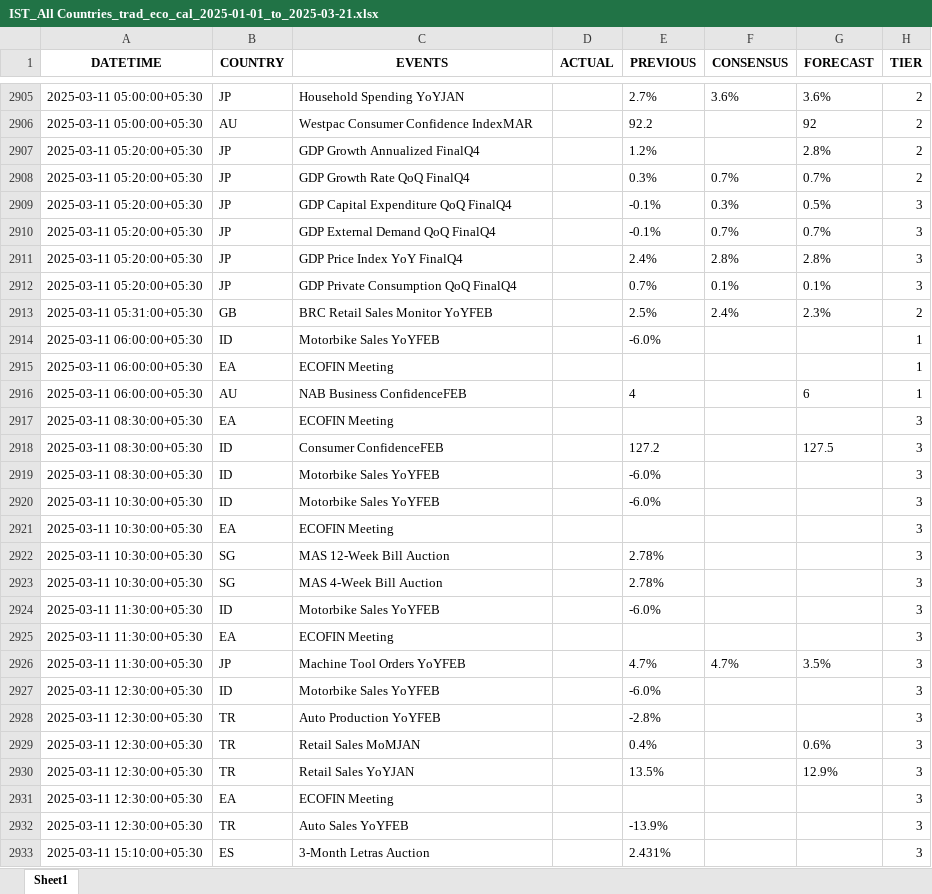
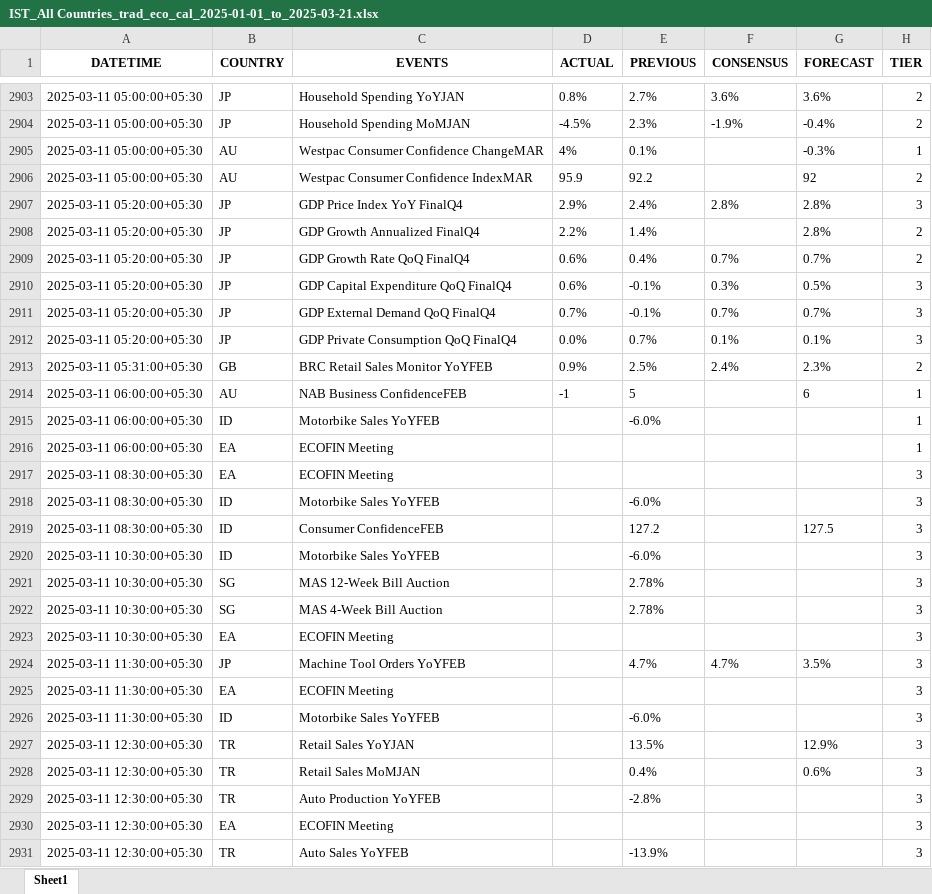
Before and after one commit to krishanggupta/financialmarketanalysis, an Excel workbook: Input_data/IST_All Countries_trad_eco_cal_2025-01-01_to_2025-03-21.xlsx, sheet Sheet1, drawn as a sheet; only a part is shown, gaps mark what is left out; the shorter side is filled out with more unchanged rows; values as stored, in another font and other column widths than the file's, no borders; removed rows and columns are numbered as before the commit, all else as after; the diff covers the shown part only; the diff names each change by its address in the sheet, - before the commit and + after, or states it on an @@ line.

```diff
--- a/Input_data/IST_All Countries_trad_eco_cal_2025-01-01_to_2025-03-21.xlsx (sheet Sheet1)
+++ b/Input_data/IST_All Countries_trad_eco_cal_2025-01-01_to_2025-03-21.xlsx (sheet Sheet1)
-D2903 (ACTUAL): (empty)
+D2903 (ACTUAL): 0.8%
+row 2904: 2025-03-11 05:00:00+05:30 | JP | Household Spending MoMJAN | -4.5% | 2.3% | -1.9% | -0.4% | 2
+row 2905: 2025-03-11 05:00:00+05:30 | AU | Westpac Consumer Confidence ChangeMAR | 4% | 0.1% |  | -0.3% | 1
-D2906 (ACTUAL): (empty)
+D2906 (ACTUAL): 95.9
+row 2907: 2025-03-11 05:20:00+05:30 | JP | GDP Price Index YoY FinalQ4 | 2.9% | 2.4% | 2.8% | 2.8% | 3
-D2908 (ACTUAL): (empty)
+D2908 (ACTUAL): 2.2%
-E2908 (PREVIOUS): 1.2%
+E2908 (PREVIOUS): 1.4%
-D2909:D2910 (ACTUAL): (empty)
+D2909:D2910 (ACTUAL): 0.6%
-E2909 (PREVIOUS): 0.3%
+E2909 (PREVIOUS): 0.4%
-D2911 (ACTUAL): (empty)
+D2911 (ACTUAL): 0.7%
-row 2911: 2025-03-11 05:20:00+05:30 | JP | GDP Price Index YoY FinalQ4 |  | 2.4% | 2.8% | 2.8% | 3
-D2912 (ACTUAL): (empty)
+D2912 (ACTUAL): 0.0%
-D2913 (ACTUAL): (empty)
+D2913 (ACTUAL): 0.9%
+row 2914: 2025-03-11 06:00:00+05:30 | AU | NAB Business ConfidenceFEB | -1 | 5 |  | 6 | 1
-row 2916: 2025-03-11 06:00:00+05:30 | AU | NAB Business ConfidenceFEB |  | 4 |  | 6 | 1
@@ row 2918 moved to row 2919: 2025-03-11 08:30:00+05:30 @@
@@ row 2921 moved to row 2923: 2025-03-11 10:30:00+05:30 @@
@@ row 2927 moved to row 2932: 2025-03-11 12:30:00+05:30 @@
@@ row 2924 moved to row 2926: 2025-03-11 11:30:00+05:30 @@
@@ row 2929 moved to row 2928: 2025-03-11 12:30:00+05:30 @@
@@ row 2928 moved to row 2929: 2025-03-11 12:30:00+05:30 @@
```
Also changed, not shown: 7 added rows, 2 removed rows and 946 moved rows elsewhere in this sheet, Input_data/IST_US_trad_eco_cal_2025-01-01_to_2025-03-21.xlsx, 2 other files.
